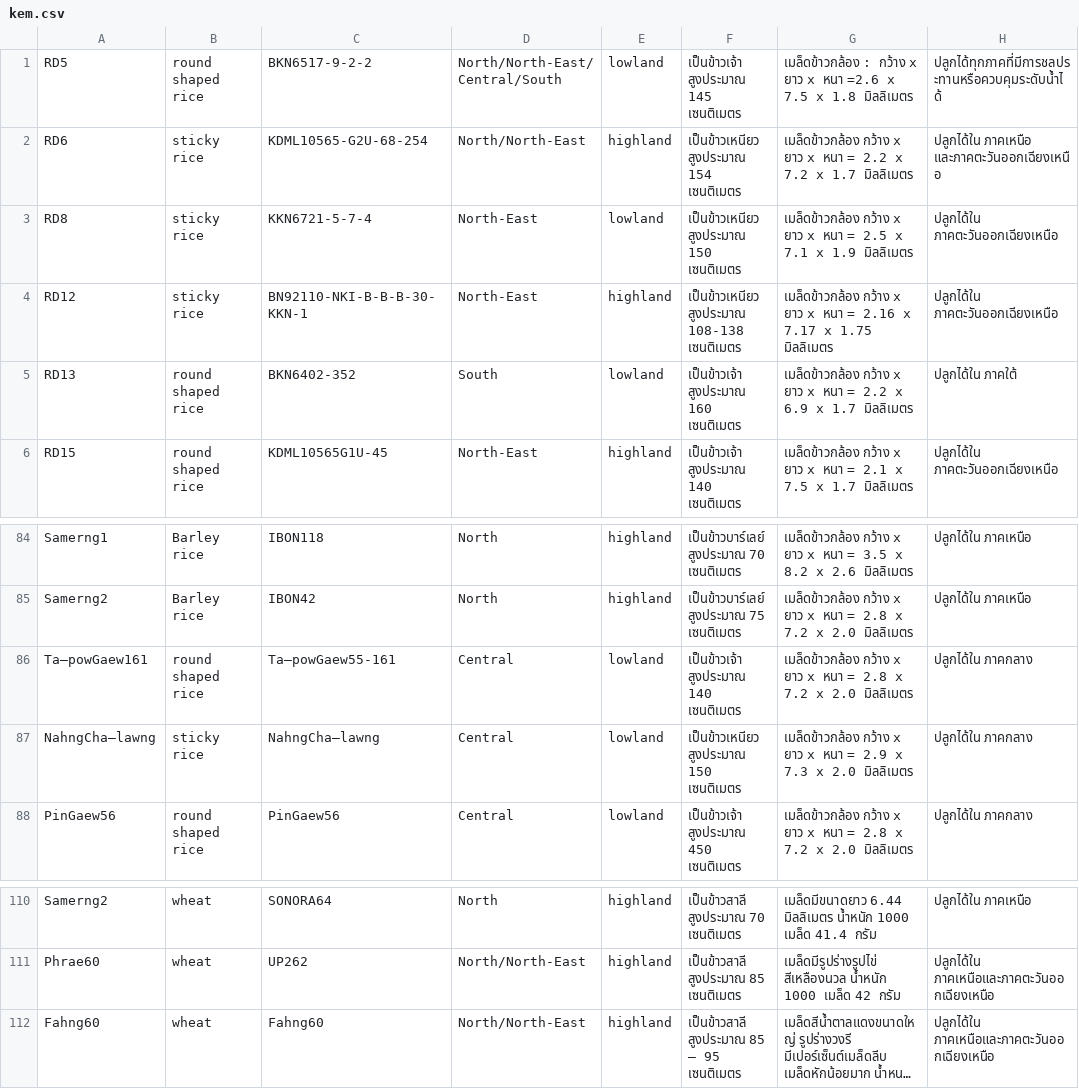
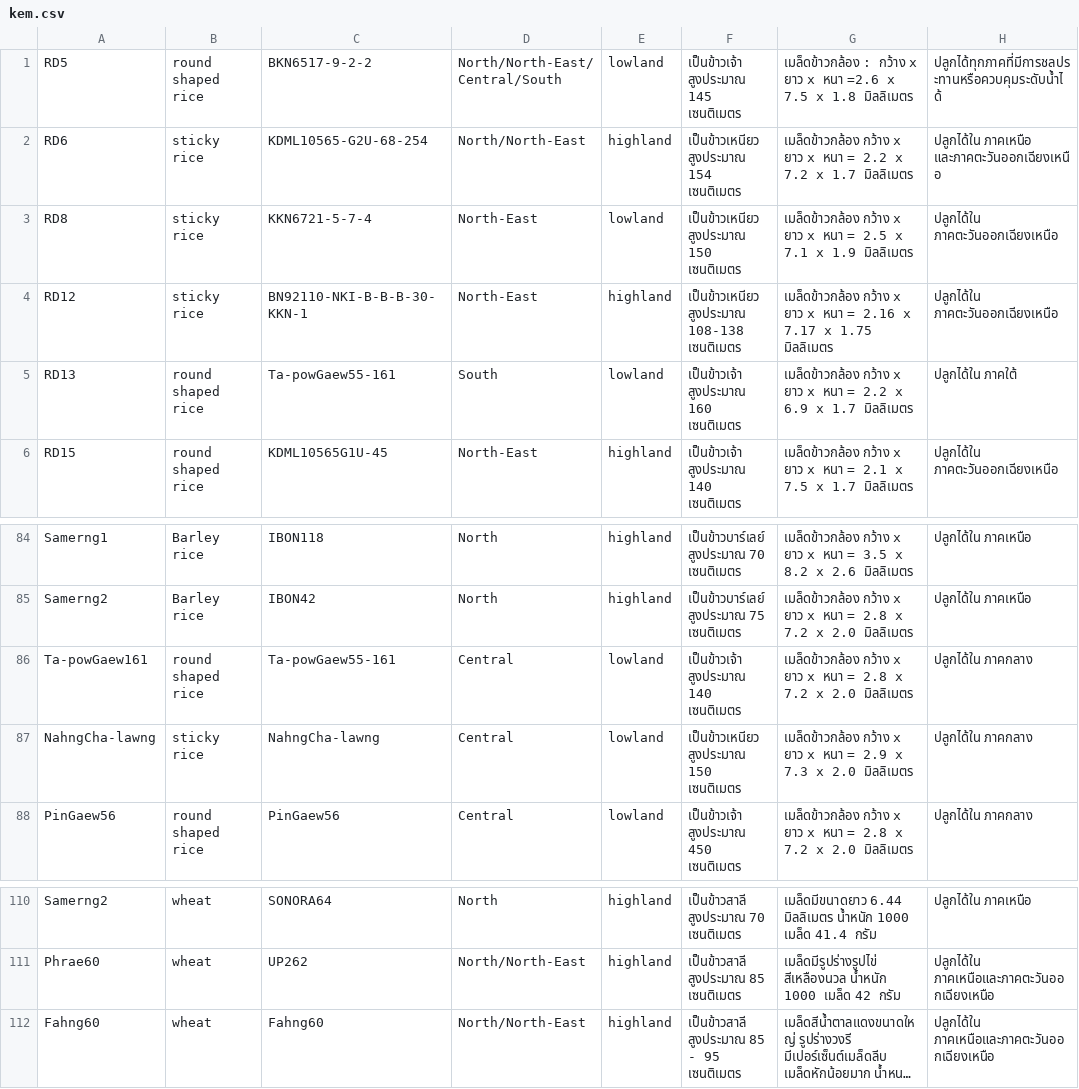
Before and after one commit to tcn-kem/django, a CSV file: kem.csv, drawn as a sheet; only a part is shown, gaps mark what is left out; long unchanged cells end in …; the diff names each change by its address in the sheet, - before the commit and + after, or states it on an @@ line.

```diff
--- a/kem.csv
+++ b/kem.csv
-C5: BKN6402-352
+C5: Ta-powGaew55-161
-A86: Ta–powGaew161
+A86: Ta-powGaew161
-C86: Ta–powGaew55-161
+C86: Ta-powGaew55-161
-A87: NahngCha–lawng
+A87: NahngCha-lawng
-C87: NahngCha–lawng
+C87: NahngCha-lawng
-F112: เป็นข้าวสาลี สูงประมาณ 85 – 95 เซนติเมตร
+F112: เป็นข้าวสาลี สูงประมาณ 85 - 95 เซนติเมตร
```
Also changed, not shown: 12 other files.
